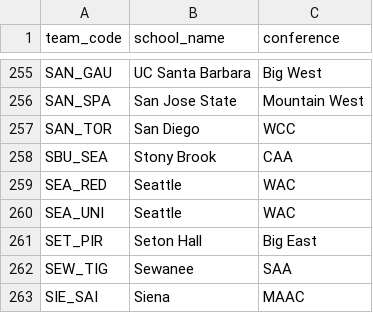
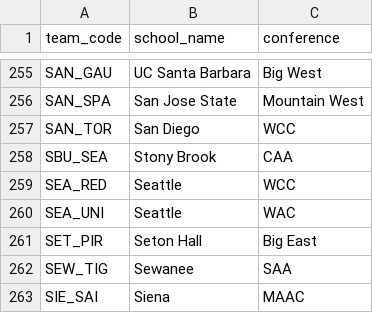
Before and after one commit to Brendanw1/draft-intelligence, a CSV file: configs/team_mapping_all_teams.csv, drawn as a sheet; only a part is shown, gaps mark what is left out; the diff covers the shown part only.

```diff
--- a/configs/team_mapping_all_teams.csv
+++ b/configs/team_mapping_all_teams.csv
@@ -258,3 +258,3 @@ SAN_TOR,San Diego,WCC
 SBU_SEA,Stony Brook,CAA
-SEA_RED,Seattle,WAC
+SEA_RED,Seattle,WCC
 SEA_UNI,Seattle,WAC
```
Also changed, not shown: 29 edited cells elsewhere in this file.
